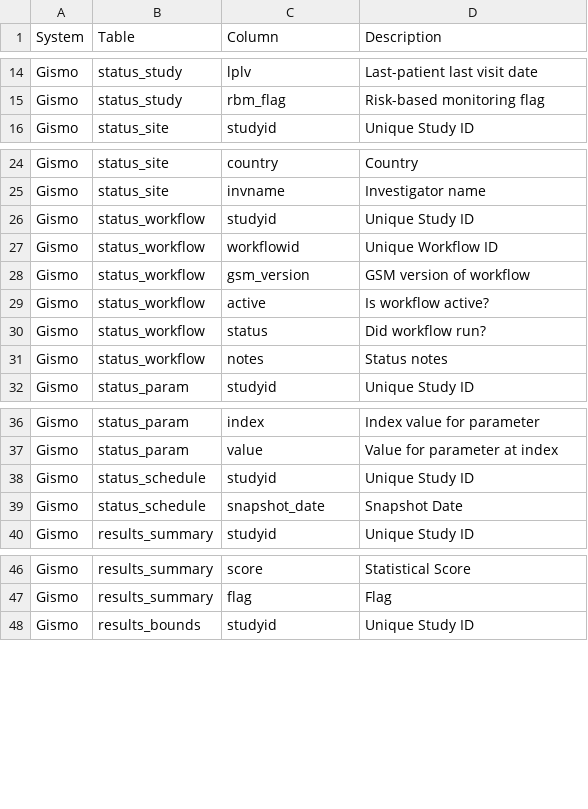
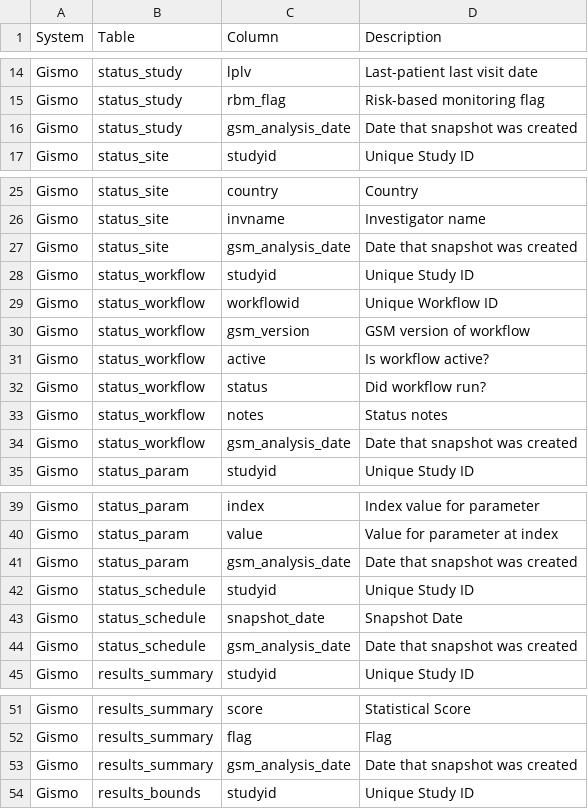
Before and after one commit to Gilead-BioStats/gsm, a CSV file: data-raw/rbm_data_spec.csv, drawn as a sheet; only a part is shown, gaps mark what is left out; the diff covers the shown part only; the diff names each change by its address in the sheet, - before the commit and + after, or states it on an @@ line.

```diff
--- a/data-raw/rbm_data_spec.csv
+++ b/data-raw/rbm_data_spec.csv
+row 16: Gismo | status_study | gsm_analysis_date | Date that snapshot was created
+row 27: Gismo | status_site | gsm_analysis_date | Date that snapshot was created
+row 34: Gismo | status_workflow | gsm_analysis_date | Date that snapshot was created
+row 41: Gismo | status_param | gsm_analysis_date | Date that snapshot was created
+row 44: Gismo | status_schedule | gsm_analysis_date | Date that snapshot was created
+row 53: Gismo | results_summary | gsm_analysis_date | Date that snapshot was created
```
Also changed, not shown: 3 added rows elsewhere in this file, 16 other files.
